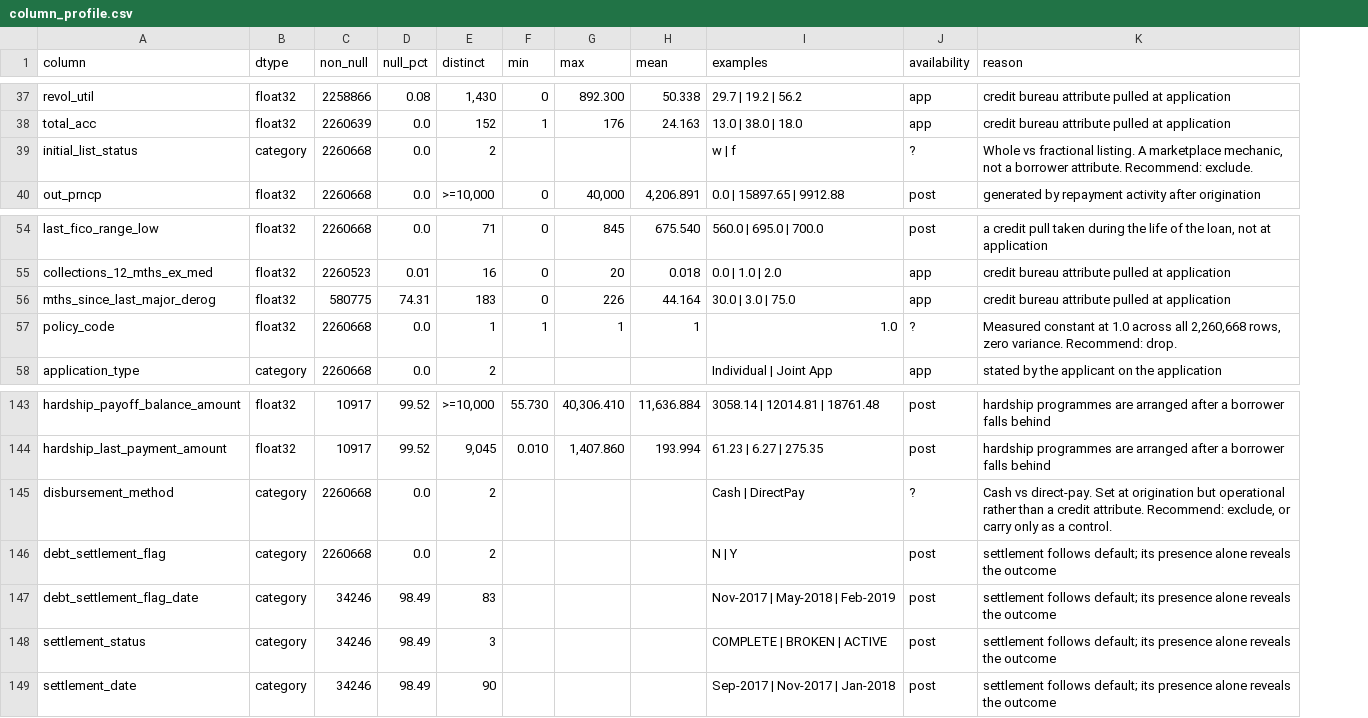
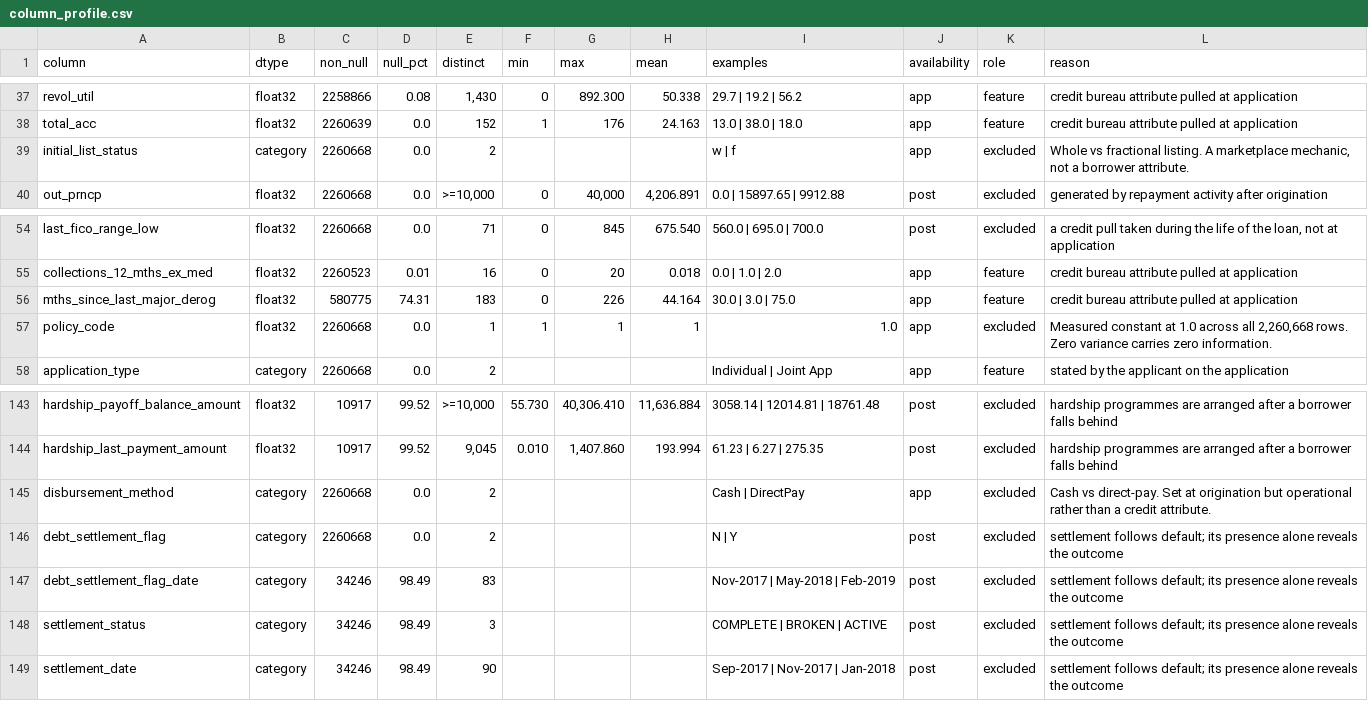
Before and after one commit to Vugar-Mirzoyev/credit-risk-assistant, a CSV file: reports/column_profile.csv, drawn as a sheet; only a part is shown, gaps mark what is left out; addresses are those after the commit; the diff covers the shown part only; the diff names each change by its address in the sheet, - before the commit and + after, or states it on an @@ line.

```diff
--- a/reports/column_profile.csv
+++ b/reports/column_profile.csv
+column K (role), rows 37-40: feature | feature | excluded | excluded; rows 54-58: excluded | feature | feature | excluded | feature; rows 143-149: all excluded
-J39 (availability): ?
+J39 (availability): app
-L39 (reason): …borrower attribute. Recommend: exclude.
+L39 (reason): …borrower attribute.
-J57 (availability): ?
+J57 (availability): app
-L57 (reason): …all 2,260,668 rows, zero variance. Recommend: drop.
+L57 (reason): …all 2,260,668 rows. Zero variance carries zero information.
-J145 (availability): ?
+J145 (availability): app
-L145 (reason): …credit attribute. Recommend: exclude, or carry only as a control.
+L145 (reason): …credit attribute.
```
Also changed, not shown: 21 edited cells elsewhere in this file, config/column_availability.csv, 5 other files.
